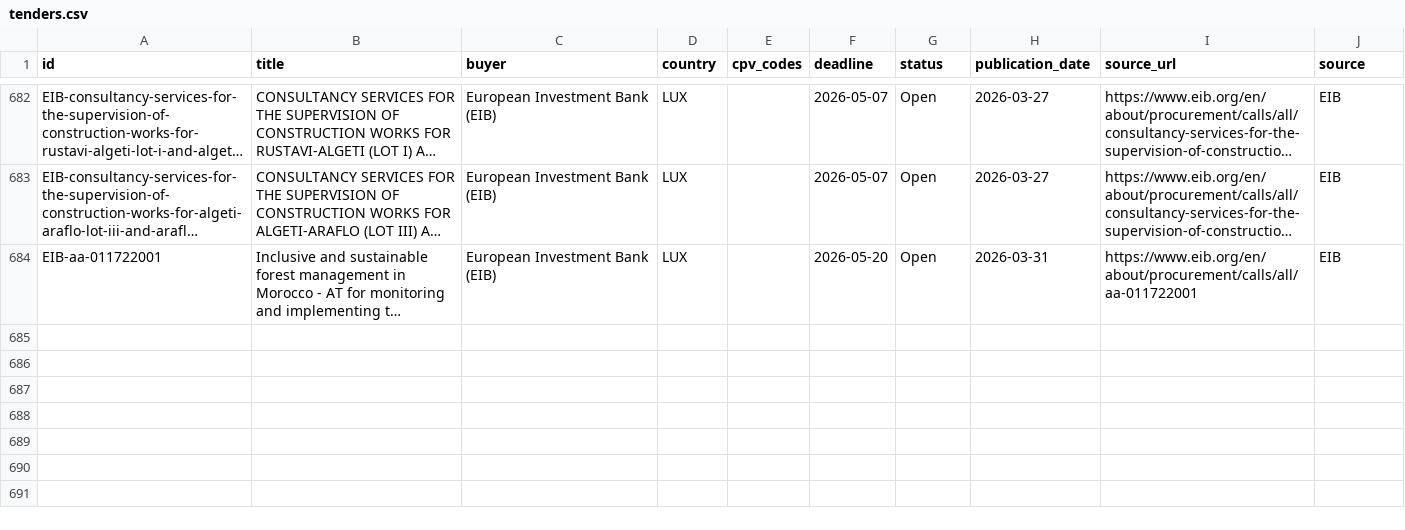
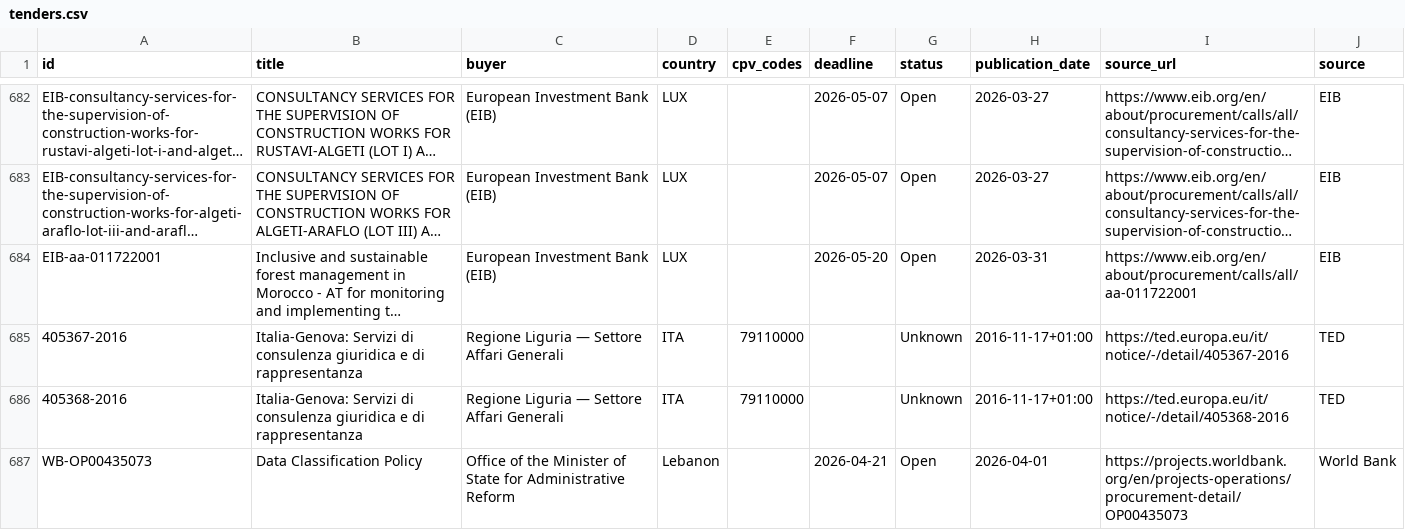
Before and after one commit to wodka2000/bei-tender-agent, a CSV file: output/tenders.csv, drawn as a sheet; only a part is shown, gaps mark what is left out; long unchanged cells end in …; the diff names each change by its address in the sheet, - before the commit and + after, or states it on an @@ line.

```diff
--- a/output/tenders.csv
+++ b/output/tenders.csv
+row 685: 405367-2016 | Italia-Genova: Servizi di consulenza giuridica e di rappresentanza | Regione Liguria — Settore Affari Generali | ITA | 79110000 |  | Unknown | 2016-11-17+01:00 | https://ted.europa.eu/it/notice/-/detail/405367-2016 | TED
+row 686: 405368-2016 | Italia-Genova: Servizi di consulenza giuridica e di rappresentanza | Regione Liguria — Settore Affari Generali | ITA | 79110000 |  | Unknown | 2016-11-17+01:00 | https://ted.europa.eu/it/notice/-/detail/405368-2016 | TED
+row 687: WB-OP00435073 | Data Classification Policy | Office of the Minister of State for Administrative Reform | Lebanon |  | 2026-04-21 | Open | 2026-04-01 | https://projects.worldbank.org/en/projects-operations/procurement-detail/OP00435073 | World Bank
```
Also changed, not shown: 1 other file.
